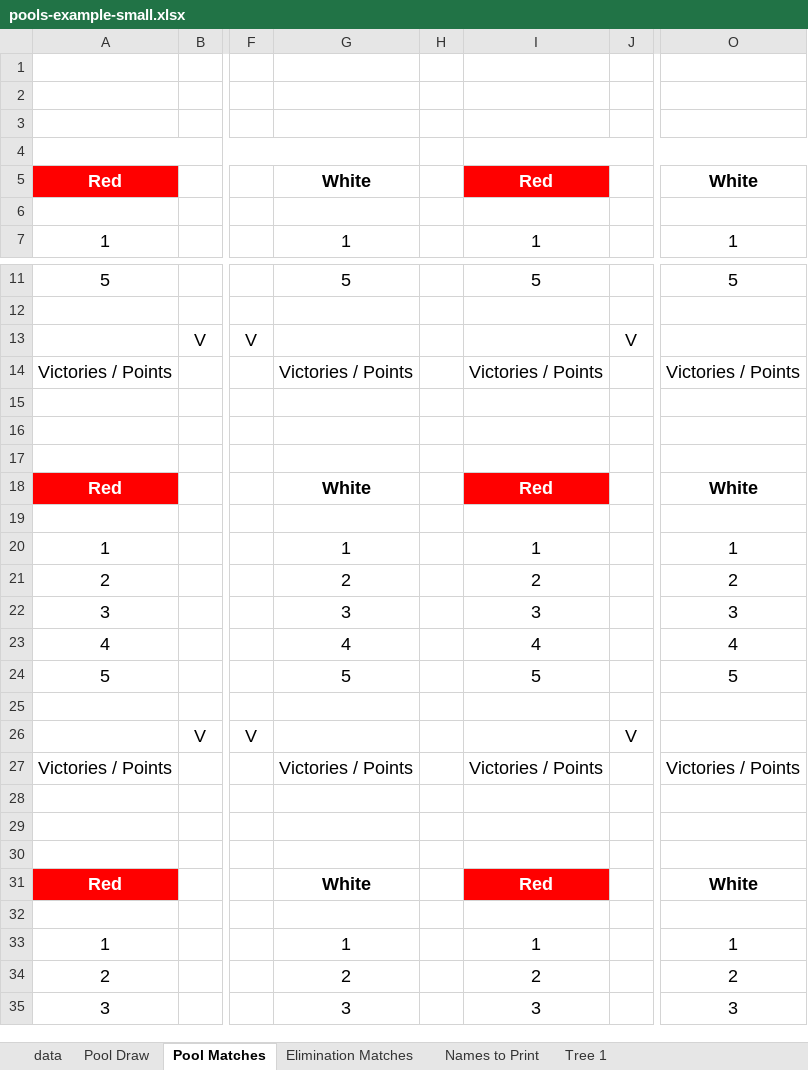
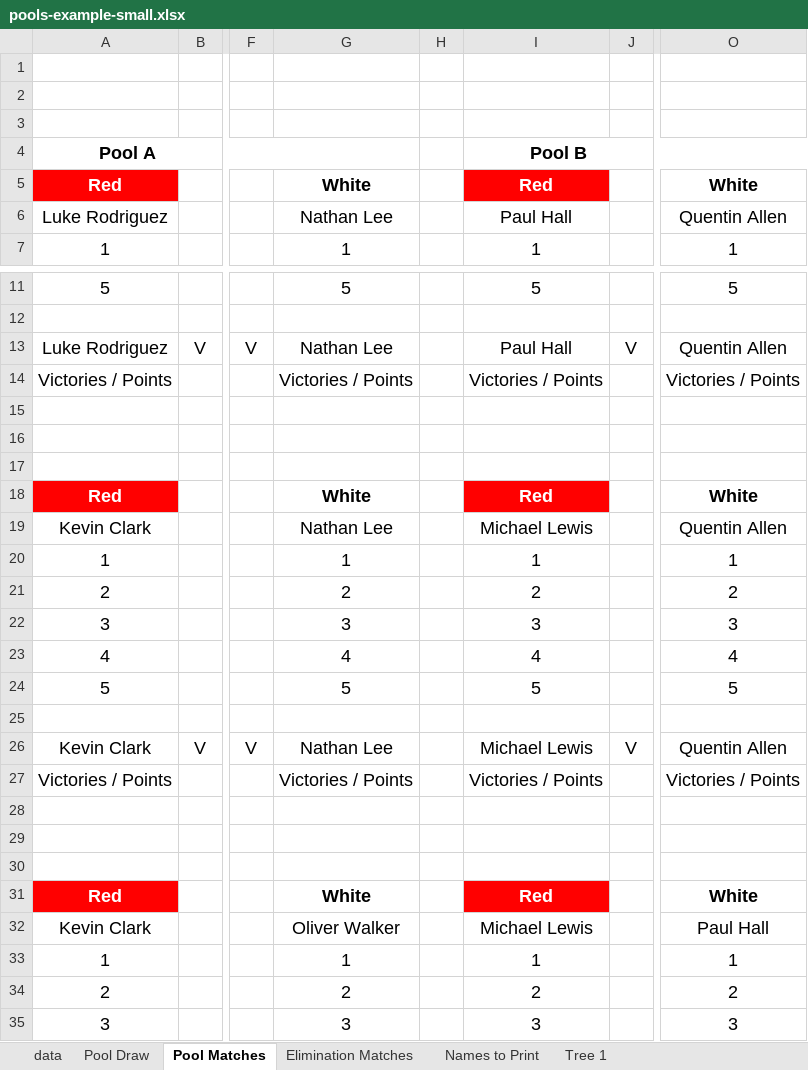
Before and after one commit to gitrgoliveira/bracket-creator, an Excel workbook: pools-example-small.xlsx, sheet Pool Matches, drawn as a sheet; only a part is shown, gaps mark what is left out; values as stored, in another font and other column widths than the file's, no borders; rows hold the shown columns only; the diff covers the shown part only; the diff names each change by its address in the sheet, - before the commit and + after, or states it on an @@ line.

```diff
--- a/pools-example-small.xlsx (sheet Pool Matches)
+++ b/pools-example-small.xlsx (sheet Pool Matches)
-row 4: (empty)
+row 4: Pool A |  |  |  |  | Pool B
-row 6: (empty)
+row 6: Luke Rodriguez |  |  | Nathan Lee |  | Paul Hall |  | Quentin Allen
-A13: (empty)
+A13: Luke Rodriguez
-G13: (empty)
+G13: Nathan Lee
-I13: (empty)
+I13: Paul Hall
-O13: (empty)
+O13: Quentin Allen
-row 19: (empty)
+row 19: Kevin Clark |  |  | Nathan Lee |  | Michael Lewis |  | Quentin Allen
-A26: (empty)
+A26: Kevin Clark
-G26: (empty)
+G26: Nathan Lee
-I26: (empty)
+I26: Michael Lewis
-O26: (empty)
+O26: Quentin Allen
-row 32: (empty)
+row 32: Kevin Clark |  |  | Oliver Walker |  | Michael Lewis |  | Paul Hall
```
Also changed, not shown: 21 edited cells elsewhere in this sheet, sheet Pool Draw, sheet Tree 1, sheet Elimination Matches, sheet Names to Print, formulas that keep their value, 1 other file.
